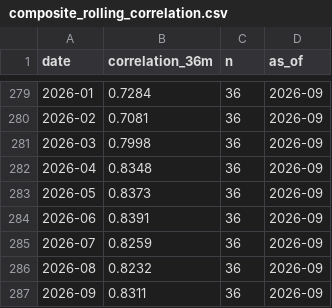
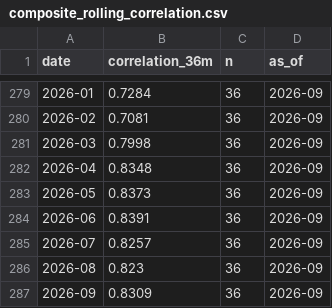
Before and after one commit to pivotalpath/publicdata, a CSV file: composite_rolling_correlation.csv, drawn as a sheet; only a part is shown, gaps mark what is left out.

Commit message:
update composite_rolling_correlation.csv 2026-11-26

```diff
--- a/composite_rolling_correlation.csv
+++ b/composite_rolling_correlation.csv
@@ -284,4 +284,4 @@ date,correlation_36m,n,as_of
 2026-06,0.8391,36,2026-09
-2026-07,0.8259,36,2026-09
-2026-08,0.8232,36,2026-09
-2026-09,0.8311,36,2026-09
+2026-07,0.8257,36,2026-09
+2026-08,0.823,36,2026-09
+2026-09,0.8309,36,2026-09
```
